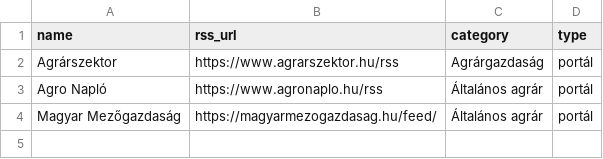
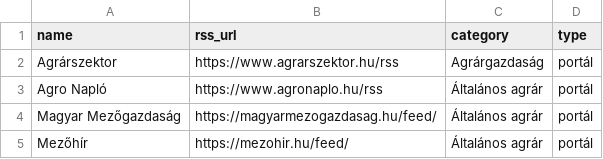
Before and after one commit to vasotto/gazdacentrum, a CSV file: sources.csv, drawn as a sheet.

Commit message:
Update sources.csv

```diff
--- a/sources.csv
+++ b/sources.csv
@@ -4 +4,2 @@ Agro Napló,https://www.agronaplo.hu/rss,Általános agrár,portál
 Magyar Mezőgazdaság,https://magyarmezogazdasag.hu/feed/,Általános agrár,portál
+Mezőhír,https://mezohir.hu/feed/,Általános agrár,portál
```
